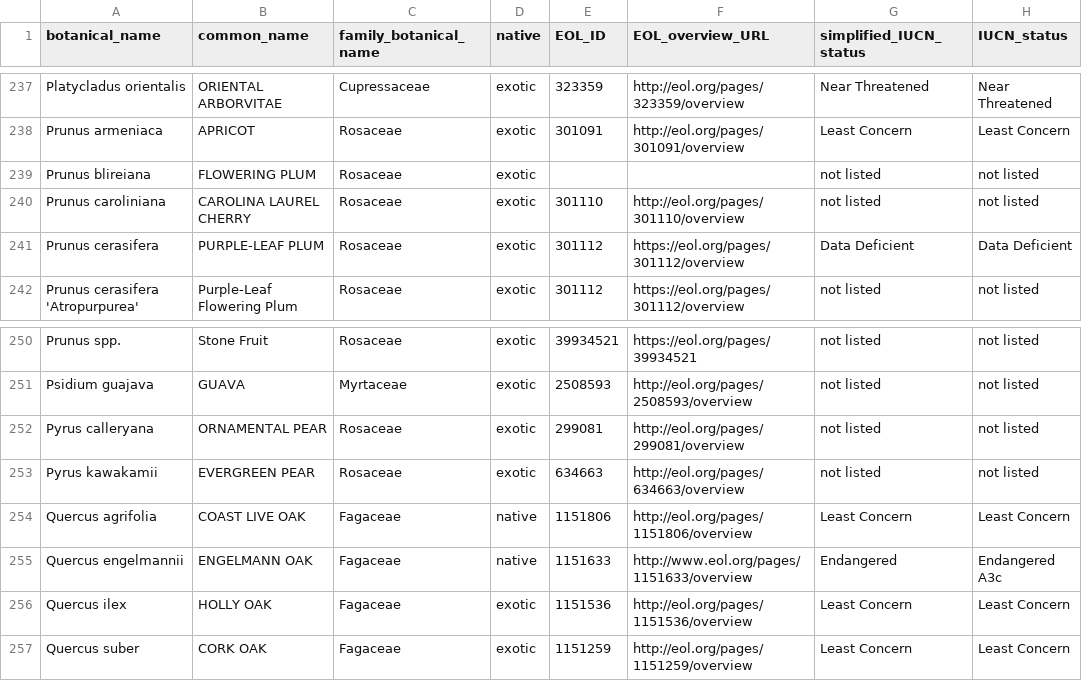
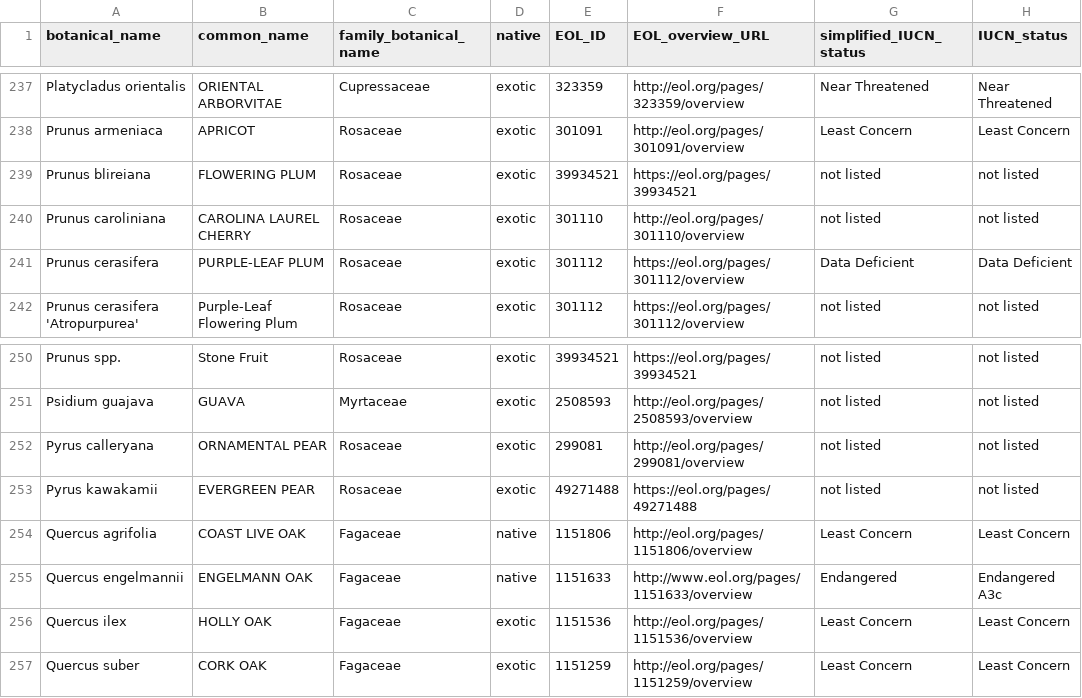
Before and after one commit to Public-Tree-Map/public-tree-map-data-pipeline, a CSV file: data/species_attributes.csv, drawn as a sheet; only a part is shown, gaps mark what is left out; the diff names each change by its address in the sheet, - before the commit and + after, or states it on an @@ line.

Commit message:
updated Pyrus Kawakamii, Prunus blireiana EOL IDs
for Prunus blireiana, linking to EOL ID for Prunus spp, since Prunus blireiana isn't a species

```diff
--- a/data/species_attributes.csv
+++ b/data/species_attributes.csv
-E239 (EOL_ID): (empty)
+E239 (EOL_ID): 39934521
-F239 (EOL_overview_URL): (empty)
+F239 (EOL_overview_URL): https://eol.org/pages/39934521
-E253 (EOL_ID): 634663
+E253 (EOL_ID): 49271488
-F253 (EOL_overview_URL): http://eol.org/pages/634663/overview
+F253 (EOL_overview_URL): https://eol.org/pages/49271488
```
